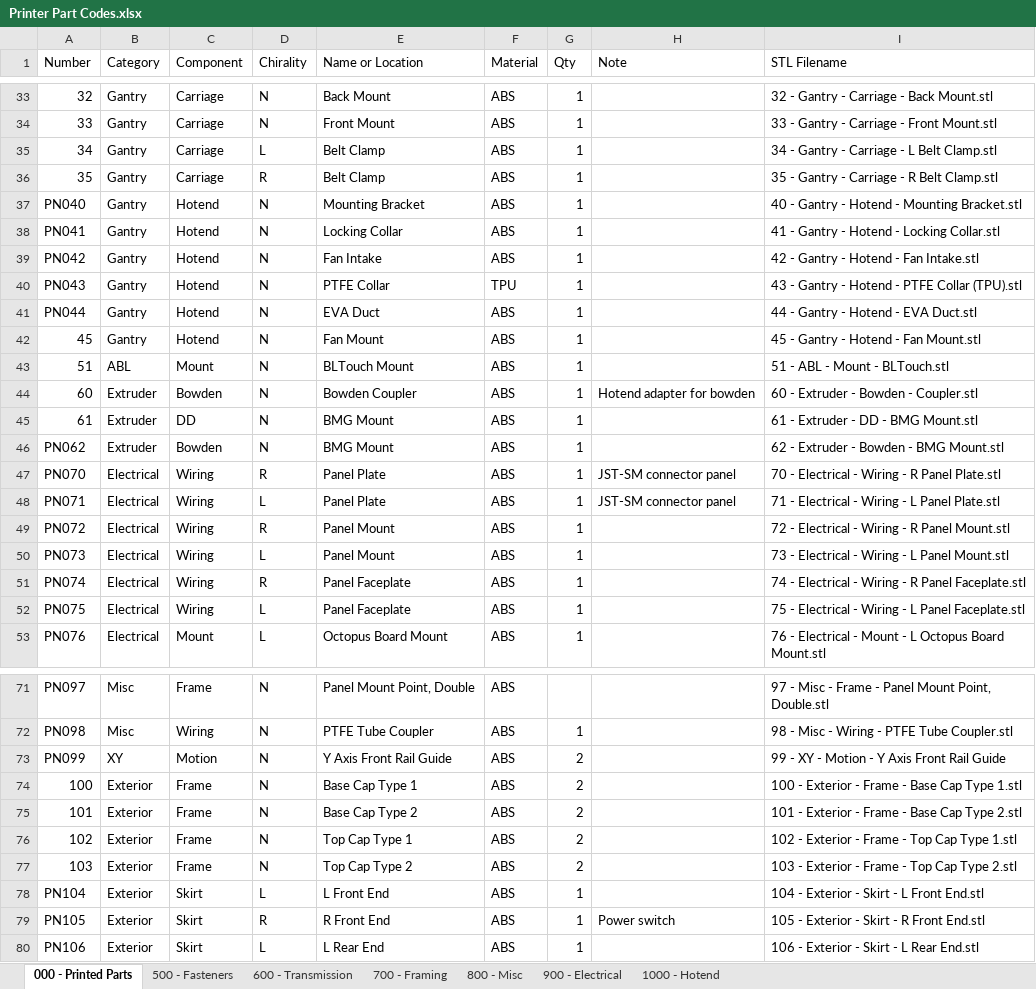
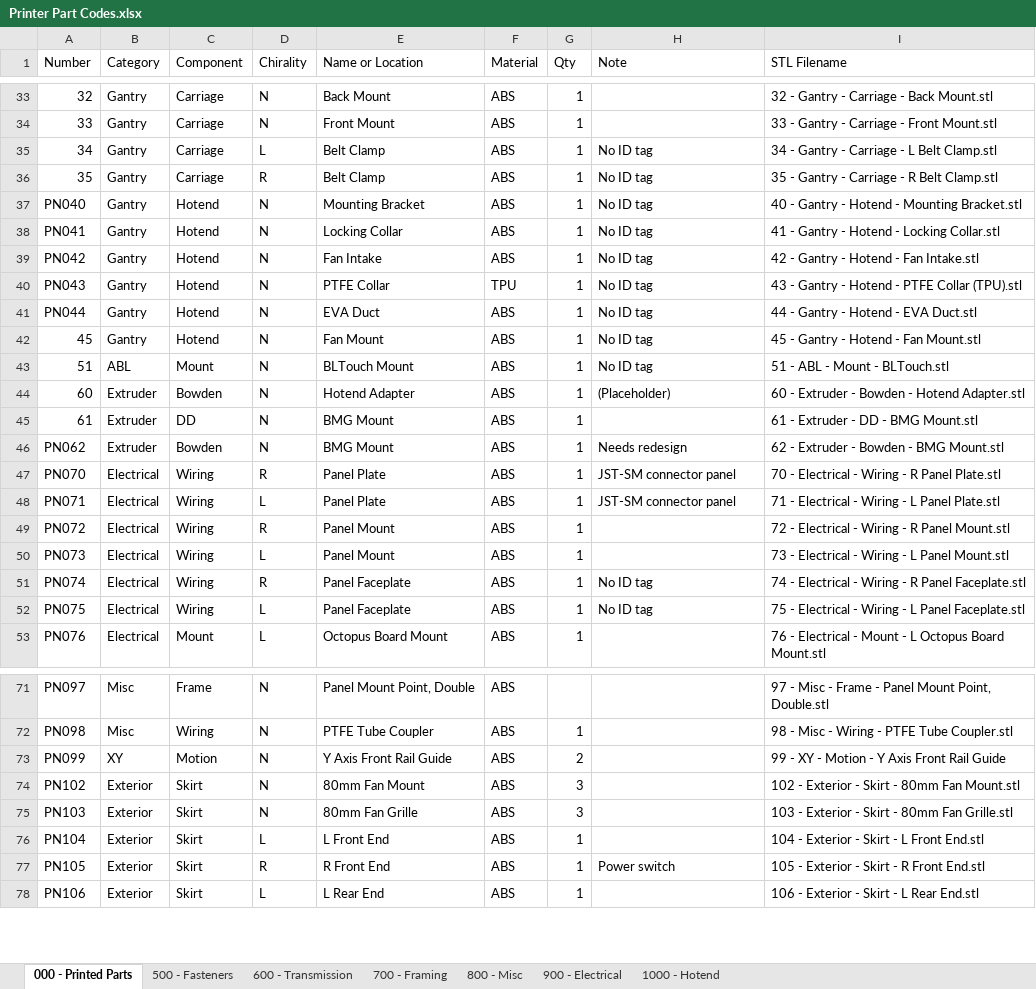
Before and after one commit to jon-harper/clock-3, an Excel workbook: Docs/Printer Part Codes.xlsx, sheet 000 - Printed Parts, drawn as a sheet; only a part is shown, gaps mark what is left out; values as stored, in another font and other column widths than the file's, no borders; table styles not drawn; removed rows and columns are numbered as before the commit, all else as after; the diff covers the shown part only; the diff names each change by its address in the sheet, - before the commit and + after, or states it on an @@ line.

Commit message:
Updated part codes, pushed part number script
## 2022-02-11

- Tensioner definitely needs rework.
- Removed PN100-PN103, the frame caps. With wood paneling, they are unnecessary.
- Pushing the `ExtractBOM_PN` Fusion script.
- Re-exporting files and continuing reprints before disassembly.
- Added a lot of entries that are not modeled, like heat shrink and zip ties.
- Most entries in the parts list now have links to reference suppliers
- New 80mm fan mounts for front and rear panels, with PNs 102 and 103

```diff
--- a/Docs/Printer Part Codes.xlsx (sheet 000 - Printed Parts)
+++ b/Docs/Printer Part Codes.xlsx (sheet 000 - Printed Parts)
-H35:H43 (Note): (empty)
+H35:H43 (Note): No ID tag
-E44 (Name or Location): Bowden Coupler
+E44 (Name or Location): Hotend Adapter
-H44 (Note): Hotend adapter for bowden
+H44 (Note): (Placeholder)
-I44 (STL Filename): 60 - Extruder - Bowden - Coupler.stl
+I44 (STL Filename): 60 - Extruder - Bowden - Hotend Adapter.stl
-H46 (Note): (empty)
+H46 (Note): Needs redesign
-H51:H52 (Note): (empty)
+H51:H52 (Note): No ID tag
-row 74: 100 | Exterior | Frame | N | Base Cap Type 1 | ABS | 2 |  | 100 - Exterior - Frame - Base Cap Type 1.stl
-row 75: 101 | Exterior | Frame | N | Base Cap Type 2 | ABS | 2 |  | 101 - Exterior - Frame - Base Cap Type 2.stl
-row 76: 102 | Exterior | Frame | N | Top Cap Type 1 | ABS | 2 |  | 102 - Exterior - Frame - Top Cap Type 1.stl
-row 77: 103 | Exterior | Frame | N | Top Cap Type 2 | ABS | 2 |  | 103 - Exterior - Frame - Top Cap Type 2.stl
+row 74: PN102 | Exterior | Skirt | N | 80mm Fan Mount | ABS | 3 |  | 102 - Exterior - Skirt - 80mm Fan Mount.stl
+row 75: PN103 | Exterior | Skirt | N | 80mm Fan Grille | ABS | 3 |  | 103 - Exterior - Skirt - 80mm Fan Grille.stl
```
Also changed, not shown: 5 edited cells elsewhere in this sheet, sheet 700 - Framing, sheet 900 - Electrical, sheet 800 - Misc, 19 other files.
